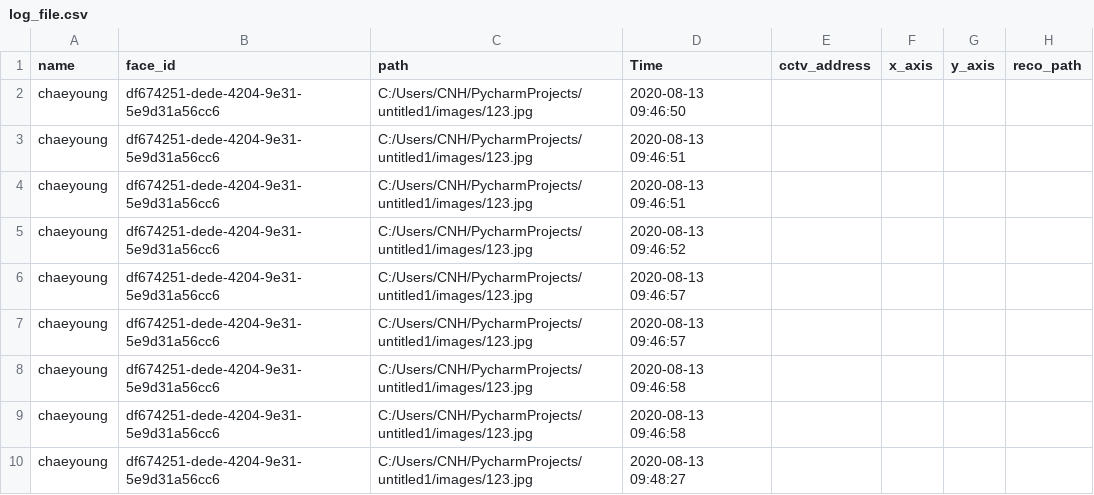
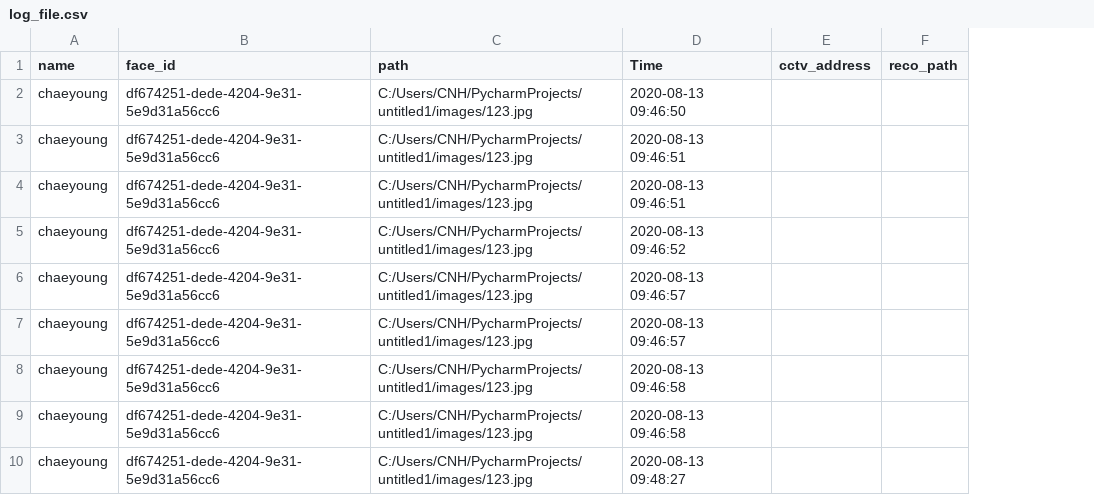
Before and after one commit to handsone-u/OpenCV-CCTV-, a CSV file: data/log_file.csv, drawn as a sheet; only a part is shown; the diff names each change by its address in the sheet, - before the commit and + after, or states it on an @@ line.

Commit message:
Update log_file.csv

```diff
--- a/data/log_file.csv
+++ b/data/log_file.csv
-column F (x_axis), empty
-column G (y_axis), empty
```
